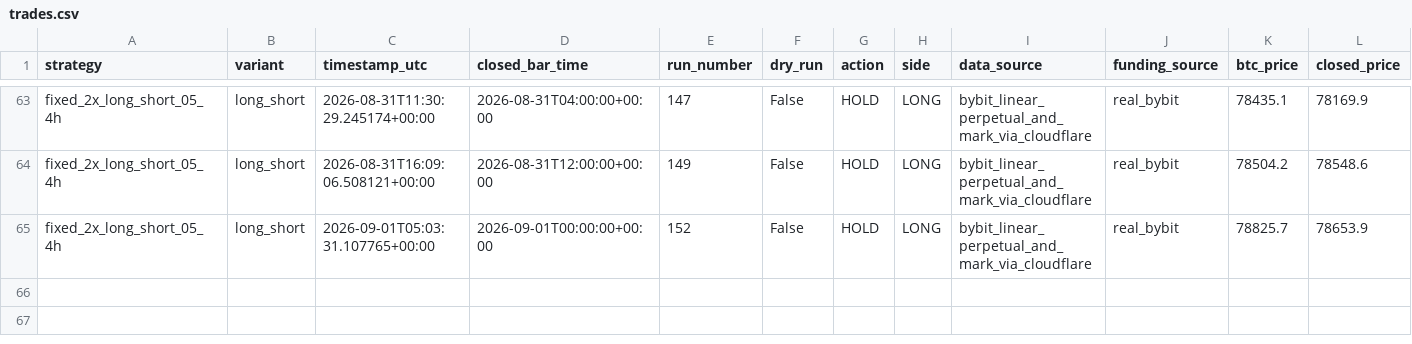
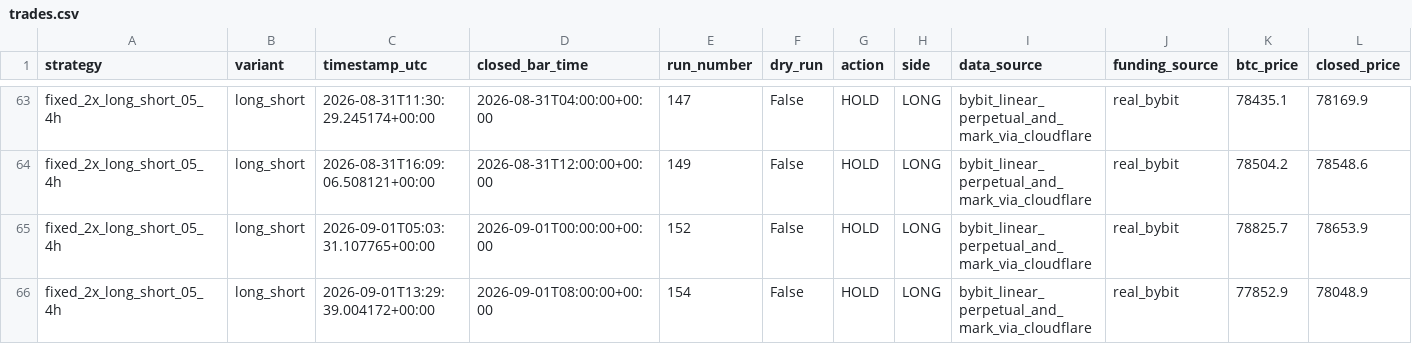
Before and after one commit to Abhishek97529/btc-trend-bot, a CSV file: strategies/ma250_4h_long_short/runtime/trades.csv, drawn as a sheet; only a part is shown, gaps mark what is left out; rows hold the shown columns only; the diff names each change by its address in the sheet, - before the commit and + after, or states it on an @@ line.

```diff
--- a/strategies/ma250_4h_long_short/runtime/trades.csv
+++ b/strategies/ma250_4h_long_short/runtime/trades.csv
+row 66: fixed_2x_long_short_05_4h | long_short | 2026-09-01T13:29:39.004172+00:00 | 2026-09-01T08:00:00+00:00 | 154 | False | HOLD | LONG | bybit_linear_perpetual_and_mark_via_cloudflare | real_bybit | 77852.9 | 78048.9
```
Also changed, not shown: strategies/ma250_4h_long_flat/runtime/trades.csv, 9 other files.
